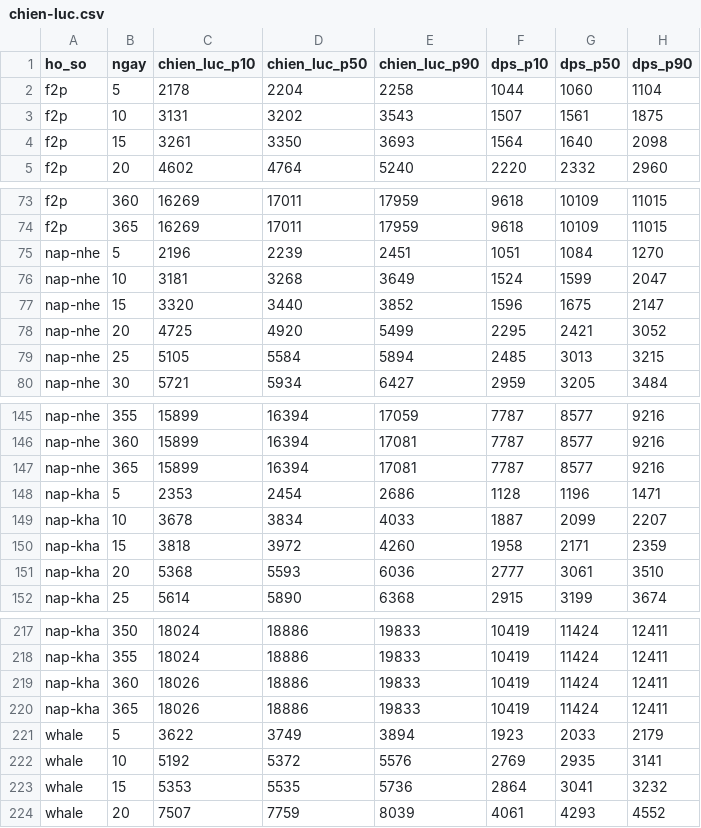
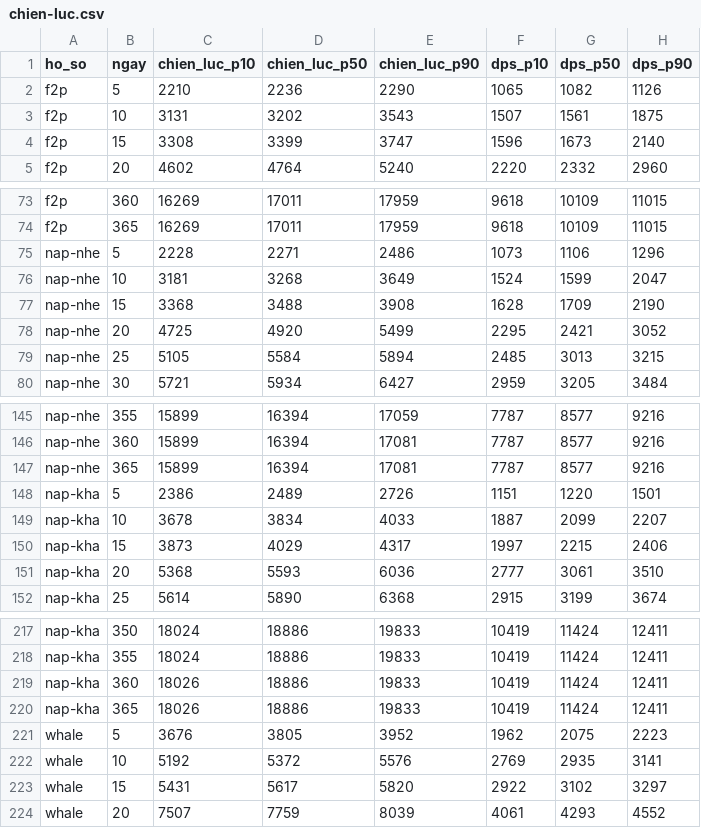
Before and after one commit to Dungeon067/DUngeon, a CSV file: docs/economy/ket-qua/chien-luc.csv, drawn as a sheet; only a part is shown, gaps mark what is left out.

```diff
--- a/docs/economy/ket-qua/chien-luc.csv
+++ b/docs/economy/ket-qua/chien-luc.csv
@@ -1,5 +1,5 @@
 ho_so,ngay,chien_luc_p10,chien_luc_p50,chien_luc_p90,dps_p10,dps_p50,dps_p90
-f2p,5,2178,2204,2258,1044,1060,1104
+f2p,5,2210,2236,2290,1065,1082,1126
 f2p,10,3131,3202,3543,1507,1561,1875
-f2p,15,3261,3350,3693,1564,1640,2098
+f2p,15,3308,3399,3747,1596,1673,2140
 f2p,20,4602,4764,5240,2220,2332,2960
@@ -74,5 +74,5 @@ f2p,360,16269,17011,17959,9618,10109,11015
 f2p,365,16269,17011,17959,9618,10109,11015
-nap-nhe,5,2196,2239,2451,1051,1084,1270
+nap-nhe,5,2228,2271,2486,1073,1106,1296
 nap-nhe,10,3181,3268,3649,1524,1599,2047
-nap-nhe,15,3320,3440,3852,1596,1675,2147
+nap-nhe,15,3368,3488,3908,1628,1709,2190
 nap-nhe,20,4725,4920,5499,2295,2421,3052
@@ -147,5 +147,5 @@ nap-nhe,360,15899,16394,17081,7787,8577,9216
 nap-nhe,365,15899,16394,17081,7787,8577,9216
-nap-kha,5,2353,2454,2686,1128,1196,1471
+nap-kha,5,2386,2489,2726,1151,1220,1501
 nap-kha,10,3678,3834,4033,1887,2099,2207
-nap-kha,15,3818,3972,4260,1958,2171,2359
+nap-kha,15,3873,4029,4317,1997,2215,2406
 nap-kha,20,5368,5593,6036,2777,3061,3510
@@ -220,5 +220,5 @@ nap-kha,360,18026,18886,19833,10419,11424,12411
 nap-kha,365,18026,18886,19833,10419,11424,12411
-whale,5,3622,3749,3894,1923,2033,2179
+whale,5,3676,3805,3952,1962,2075,2223
 whale,10,5192,5372,5576,2769,2935,3141
-whale,15,5353,5535,5736,2864,3041,3232
+whale,15,5431,5617,5820,2922,3102,3297
 whale,20,7507,7759,8039,4061,4293,4552
```
Also changed, not shown: docs/economy/ket-qua/phan-tang.csv, 25 other files.
